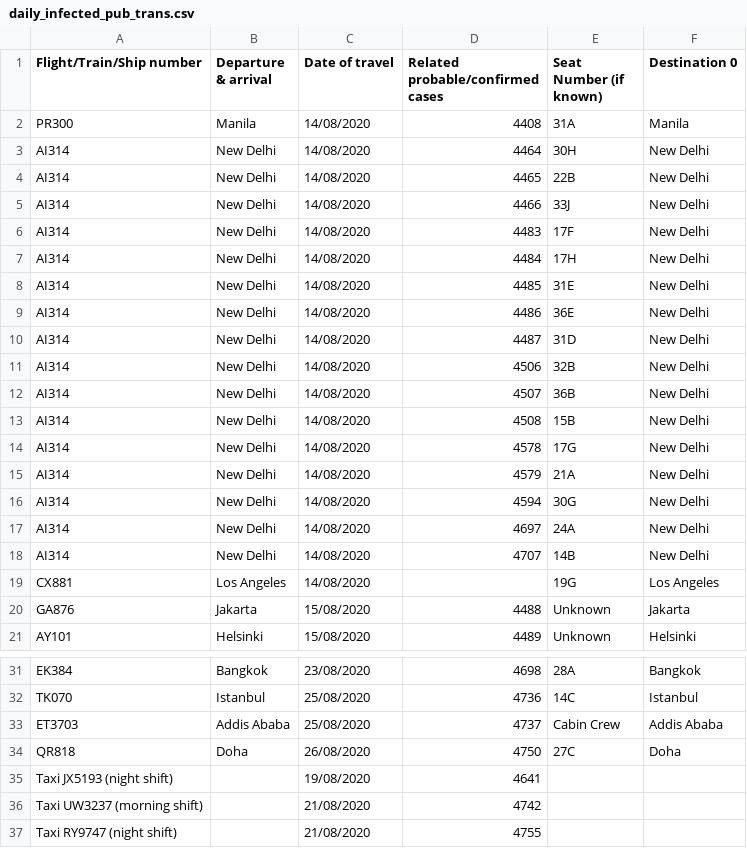
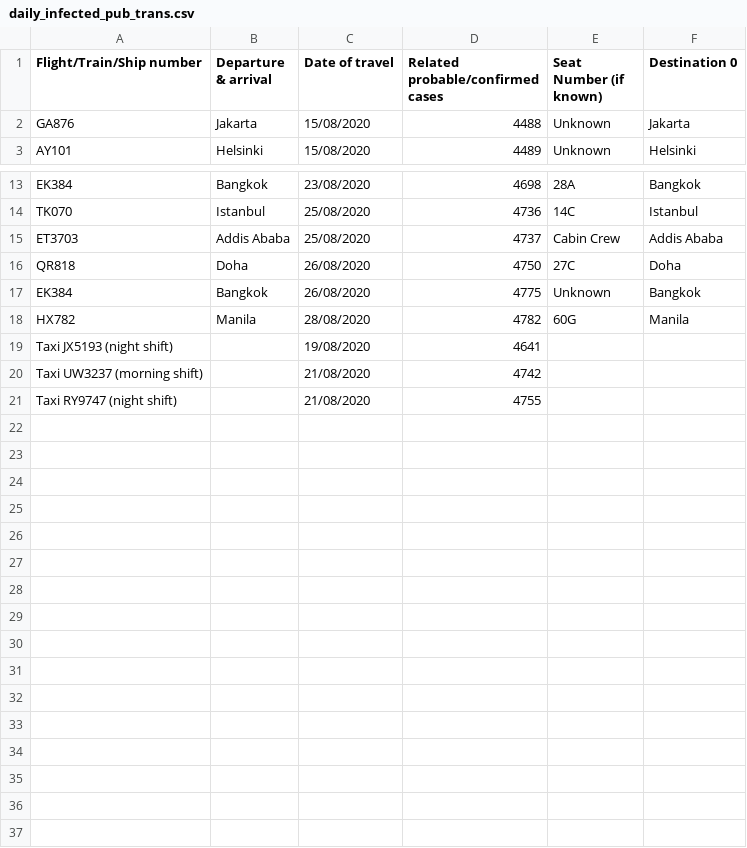
Before and after one commit to jerrypai0809/COVID_19, a CSV file: data/daily_infected_pub_trans.csv, drawn as a sheet; only a part is shown, gaps mark what is left out; removed rows and columns are numbered as before the commit, all else as after; the diff names each change by its address in the sheet, - before the commit and + after, or states it on an @@ line.

```diff
--- a/data/daily_infected_pub_trans.csv
+++ b/data/daily_infected_pub_trans.csv
-row 2: PR300 | Manila | 14/08/2020 | 4408 | 31A | Manila
-row 3: AI314 | New Delhi | 14/08/2020 | 4464 | 30H | New Delhi
-row 4: AI314 | New Delhi | 14/08/2020 | 4465 | 22B | New Delhi
-row 5: AI314 | New Delhi | 14/08/2020 | 4466 | 33J | New Delhi
-row 6: AI314 | New Delhi | 14/08/2020 | 4483 | 17F | New Delhi
-row 7: AI314 | New Delhi | 14/08/2020 | 4484 | 17H | New Delhi
-row 8: AI314 | New Delhi | 14/08/2020 | 4485 | 31E | New Delhi
-row 9: AI314 | New Delhi | 14/08/2020 | 4486 | 36E | New Delhi
-row 10: AI314 | New Delhi | 14/08/2020 | 4487 | 31D | New Delhi
-row 11: AI314 | New Delhi | 14/08/2020 | 4506 | 32B | New Delhi
-row 12: AI314 | New Delhi | 14/08/2020 | 4507 | 36B | New Delhi
-row 13: AI314 | New Delhi | 14/08/2020 | 4508 | 15B | New Delhi
-row 14: AI314 | New Delhi | 14/08/2020 | 4578 | 17G | New Delhi
-row 15: AI314 | New Delhi | 14/08/2020 | 4579 | 21A | New Delhi
-row 16: AI314 | New Delhi | 14/08/2020 | 4594 | 30G | New Delhi
-row 17: AI314 | New Delhi | 14/08/2020 | 4697 | 24A | New Delhi
-row 18: AI314 | New Delhi | 14/08/2020 | 4707 | 14B | New Delhi
-row 19: CX881 | Los Angeles | 14/08/2020 |  | 19G | Los Angeles
+row 17: EK384 | Bangkok | 26/08/2020 | 4775 | Unknown | Bangkok
+row 18: HX782 | Manila | 28/08/2020 | 4782 | 60G | Manila
```
Also changed, not shown: data/daily_cn_cases.csv, 1 other file.
